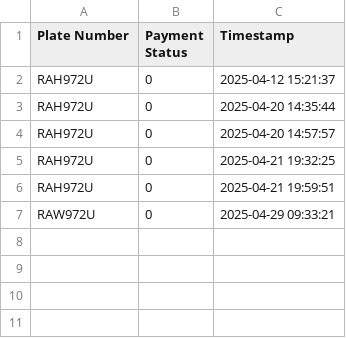
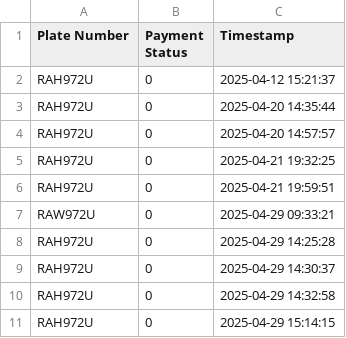
Before and after one commit to BYUMVUHOREAimable/parking-management-system, a CSV file: plates_log.csv, drawn as a sheet; the diff names each change by its address in the sheet, - before the commit and + after, or states it on an @@ line.

Commit message:
car entry works well

```diff
--- a/plates_log.csv
+++ b/plates_log.csv
+row 8: RAH972U | 0 | 2025-04-29 14:25:28
+row 9: RAH972U | 0 | 2025-04-29 14:30:37
+row 10: RAH972U | 0 | 2025-04-29 14:32:58
+row 11: RAH972U | 0 | 2025-04-29 15:14:15
```
Also changed, not shown: 2 other files.
